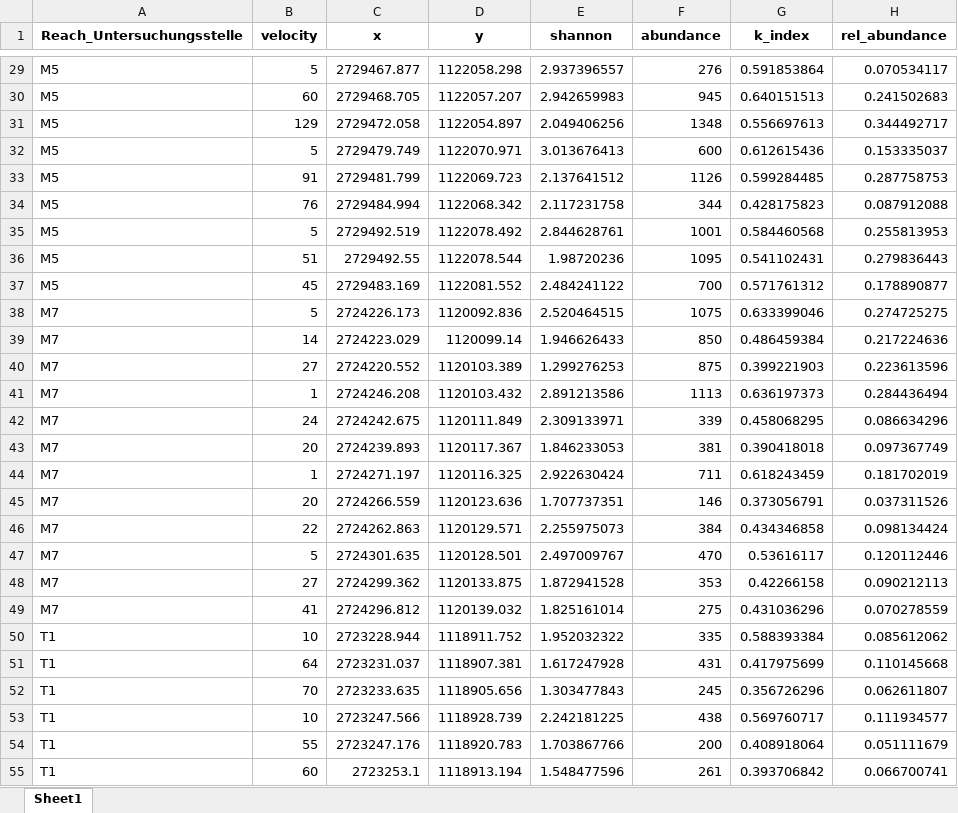
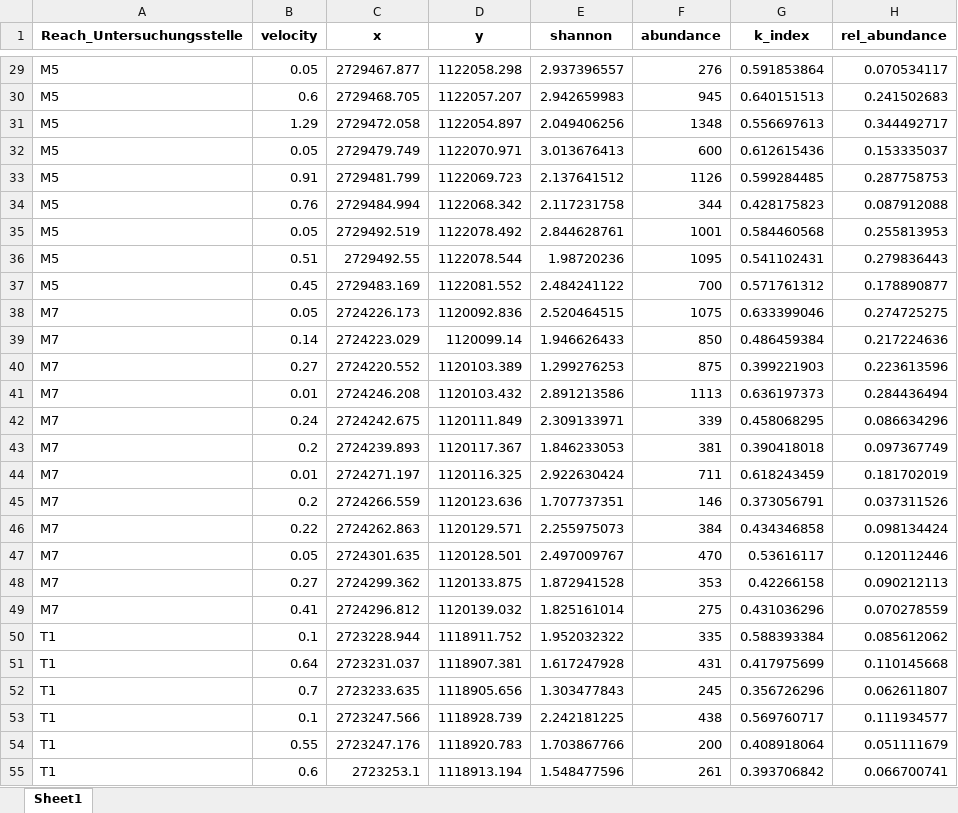
Before and after one commit to mirjamscheib/Masters_Thesis, an Excel workbook: Pre_Processing/abiotic_mi_sampling/lab_ml_v.xlsx, sheet Sheet1, drawn as a sheet; only a part is shown, gaps mark what is left out; values as stored, in another font and other column widths than the file's, no borders; the diff covers the shown part only; the diff names each change by its address in the sheet, - before the commit and + after, or states it on an @@ line.

```diff
--- a/Pre_Processing/abiotic_mi_sampling/lab_ml_v.xlsx (sheet Sheet1)
+++ b/Pre_Processing/abiotic_mi_sampling/lab_ml_v.xlsx (sheet Sheet1)
-B29 (velocity): 5
+B29 (velocity): 0.05
-B30 (velocity): 60
+B30 (velocity): 0.6
-B31 (velocity): 129
+B31 (velocity): 1.29
-B32 (velocity): 5
+B32 (velocity): 0.05
-B33 (velocity): 91
+B33 (velocity): 0.91
-B34 (velocity): 76
+B34 (velocity): 0.76
-B35 (velocity): 5
+B35 (velocity): 0.05
-B36 (velocity): 51
+B36 (velocity): 0.51
-B37 (velocity): 45
+B37 (velocity): 0.45
-B38 (velocity): 5
+B38 (velocity): 0.05
-B39 (velocity): 14
+B39 (velocity): 0.14
-B40 (velocity): 27
+B40 (velocity): 0.27
-B41 (velocity): 1
+B41 (velocity): 0.01
-B42 (velocity): 24
+B42 (velocity): 0.24
-B43 (velocity): 20
+B43 (velocity): 0.2
-B44 (velocity): 1
+B44 (velocity): 0.01
-B45 (velocity): 20
+B45 (velocity): 0.2
-B46 (velocity): 22
+B46 (velocity): 0.22
-B47 (velocity): 5
+B47 (velocity): 0.05
-B48 (velocity): 27
+B48 (velocity): 0.27
-B49 (velocity): 41
+B49 (velocity): 0.41
-B50 (velocity): 10
+B50 (velocity): 0.1
-B51 (velocity): 64
+B51 (velocity): 0.64
-B52 (velocity): 70
+B52 (velocity): 0.7
-B53 (velocity): 10
+B53 (velocity): 0.1
-B54 (velocity): 55
+B54 (velocity): 0.55
-B55 (velocity): 60
+B55 (velocity): 0.6
```
Also changed, not shown: 273 edited cells elsewhere in this sheet, Pre_Processing/abiotic_mi_sampling/lab_ml_sampling.xlsx, Pre_Processing/abiotic_mi_sampling/lab_ml_section.xlsx, 9 other files.
